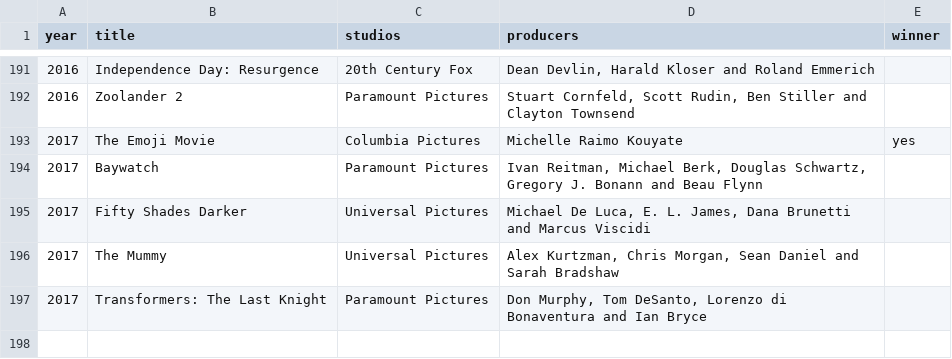
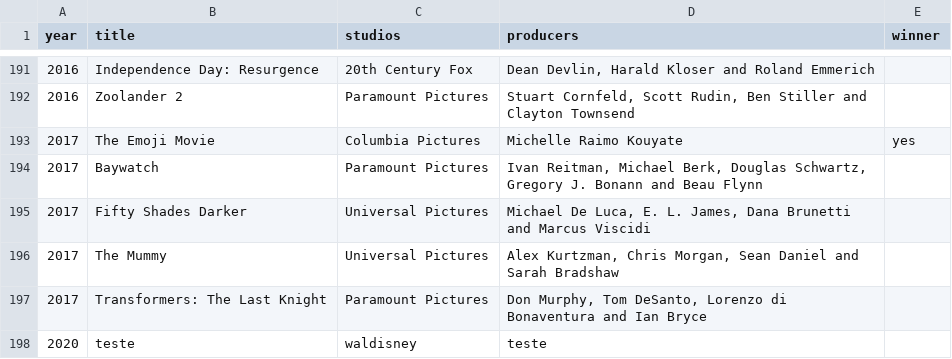
Before and after one commit to vinicius-santos/texoit, a CSV file: movielist.csv, drawn as a sheet; only a part is shown, gaps mark what is left out; the diff names each change by its address in the sheet, - before the commit and + after, or states it on an @@ line.

```diff
--- a/movielist.csv
+++ b/movielist.csv
+row 198: 2020 | teste | waldisney | teste
```
Also changed, not shown: 8 other files.
